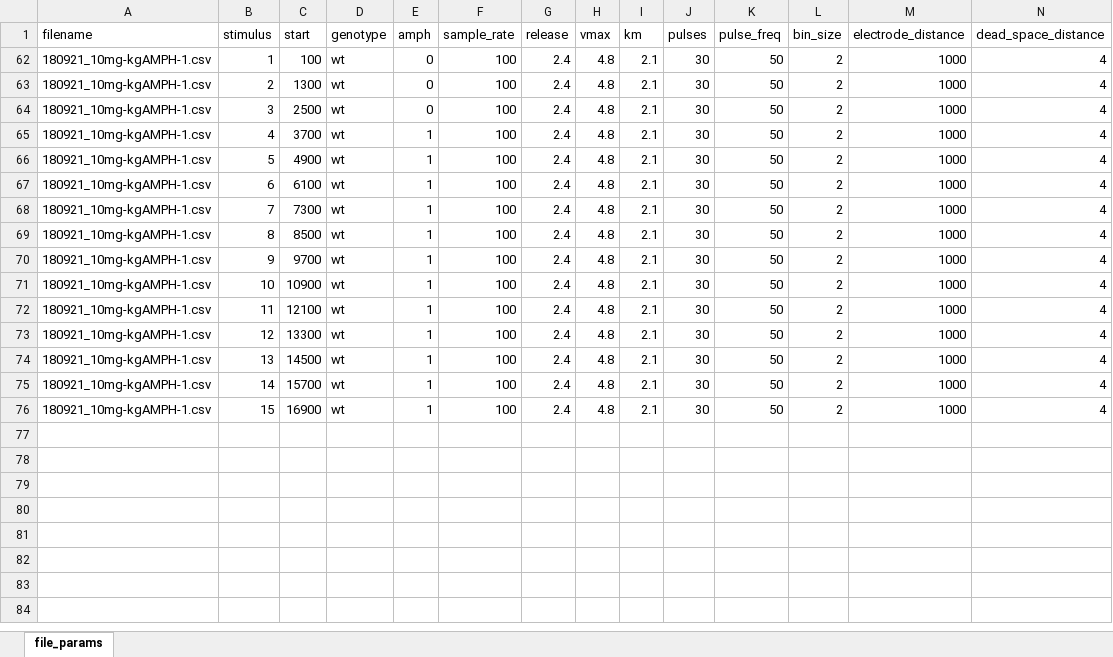
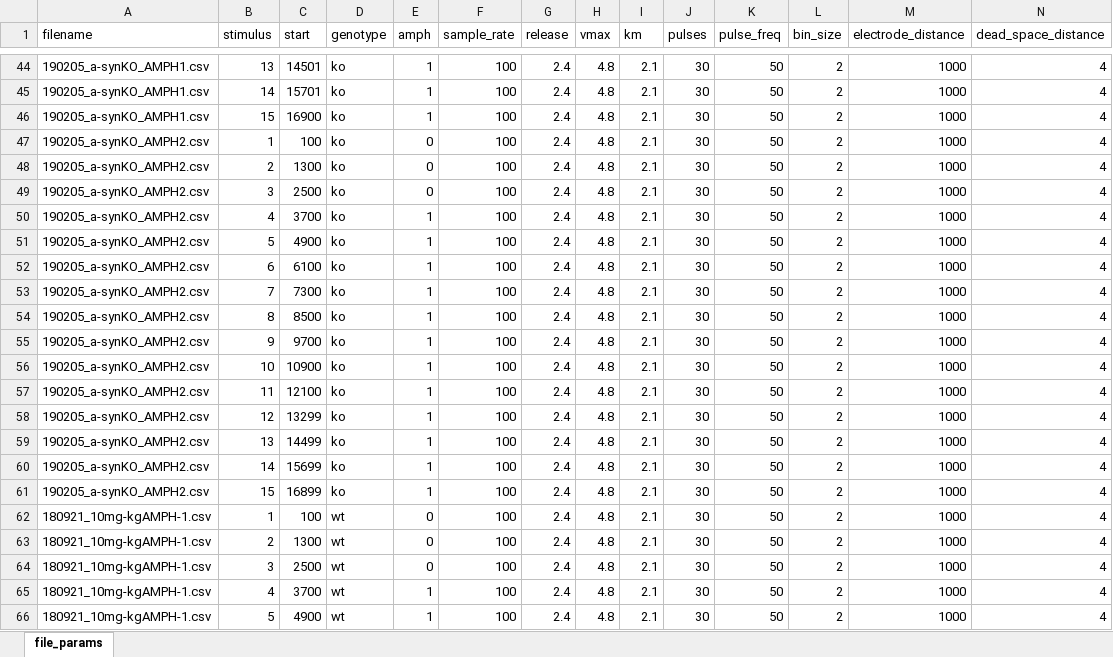
Before and after one commit to pnojai/rwalk, an Excel workbook: scripts/file_params.xlsx, sheet file_params, drawn as a sheet; only a part is shown, gaps mark what is left out; the shorter side is filled out with more unchanged rows; values as stored, in another font and other column widths than the file's, no borders; rows hold the shown columns only; the diff covers the shown part only; the diff names each change by its address in the sheet, - before the commit and + after, or states it on an @@ line.

```diff
--- a/scripts/file_params.xlsx (sheet file_params)
+++ b/scripts/file_params.xlsx (sheet file_params)
@@ row 44 unhidden: 190205_a-synKO_AMPH1.csv | 13 | 14501 | ko | 1 | 100 | 2.4 | 4.8 | 2.1 | 30 | 50 | 2 | 1000 | 4 @@
@@ row 45 unhidden: 190205_a-synKO_AMPH1.csv | 14 | 15701 | ko | 1 | 100 | 2.4 | 4.8 | 2.1 | 30 | 50 | 2 | 1000 | 4 @@
@@ row 46 unhidden: 190205_a-synKO_AMPH1.csv | 15 | 16900 | ko | 1 | 100 | 2.4 | 4.8 | 2.1 | 30 | 50 | 2 | 1000 | 4 @@
@@ row 47 unhidden: 190205_a-synKO_AMPH2.csv | 1 | 100 | ko | 0 | 100 | 2.4 | 4.8 | 2.1 | 30 | 50 | 2 | 1000 | 4 @@
@@ row 48 unhidden: 190205_a-synKO_AMPH2.csv | 2 | 1300 | ko | 0 | 100 | 2.4 | 4.8 | 2.1 | 30 | 50 | 2 | 1000 | 4 @@
@@ row 49 unhidden: 190205_a-synKO_AMPH2.csv | 3 | 2500 | ko | 0 | 100 | 2.4 | 4.8 | 2.1 | 30 | 50 | 2 | 1000 | 4 @@
@@ row 50 unhidden: 190205_a-synKO_AMPH2.csv | 4 | 3700 | ko | 1 | 100 | 2.4 | 4.8 | 2.1 | 30 | 50 | 2 | 1000 | 4 @@
@@ row 51 unhidden: 190205_a-synKO_AMPH2.csv | 5 | 4900 | ko | 1 | 100 | 2.4 | 4.8 | 2.1 | 30 | 50 | 2 | 1000 | 4 @@
@@ row 52 unhidden: 190205_a-synKO_AMPH2.csv | 6 | 6100 | ko | 1 | 100 | 2.4 | 4.8 | 2.1 | 30 | 50 | 2 | 1000 | 4 @@
@@ row 53 unhidden: 190205_a-synKO_AMPH2.csv | 7 | 7300 | ko | 1 | 100 | 2.4 | 4.8 | 2.1 | 30 | 50 | 2 | 1000 | 4 @@
@@ row 54 unhidden: 190205_a-synKO_AMPH2.csv | 8 | 8500 | ko | 1 | 100 | 2.4 | 4.8 | 2.1 | 30 | 50 | 2 | 1000 | 4 @@
@@ row 55 unhidden: 190205_a-synKO_AMPH2.csv | 9 | 9700 | ko | 1 | 100 | 2.4 | 4.8 | 2.1 | 30 | 50 | 2 | 1000 | 4 @@
@@ row 56 unhidden: 190205_a-synKO_AMPH2.csv | 10 | 10900 | ko | 1 | 100 | 2.4 | 4.8 | 2.1 | 30 | 50 | 2 | 1000 | 4 @@
@@ row 57 unhidden: 190205_a-synKO_AMPH2.csv | 11 | 12100 | ko | 1 | 100 | 2.4 | 4.8 | 2.1 | 30 | 50 | 2 | 1000 | 4 @@
@@ row 58 unhidden: 190205_a-synKO_AMPH2.csv | 12 | 13299 | ko | 1 | 100 | 2.4 | 4.8 | 2.1 | 30 | 50 | 2 | 1000 | 4 @@
@@ row 59 unhidden: 190205_a-synKO_AMPH2.csv | 13 | 14499 | ko | 1 | 100 | 2.4 | 4.8 | 2.1 | 30 | 50 | 2 | 1000 | 4 @@
@@ row 60 unhidden: 190205_a-synKO_AMPH2.csv | 14 | 15699 | ko | 1 | 100 | 2.4 | 4.8 | 2.1 | 30 | 50 | 2 | 1000 | 4 @@
@@ row 61 unhidden: 190205_a-synKO_AMPH2.csv | 15 | 16899 | ko | 1 | 100 | 2.4 | 4.8 | 2.1 | 30 | 50 | 2 | 1000 | 4 @@
```
Also changed, not shown: 15 added rows and 42 hidden or unhidden rows elsewhere in this sheet, 1 other file.
